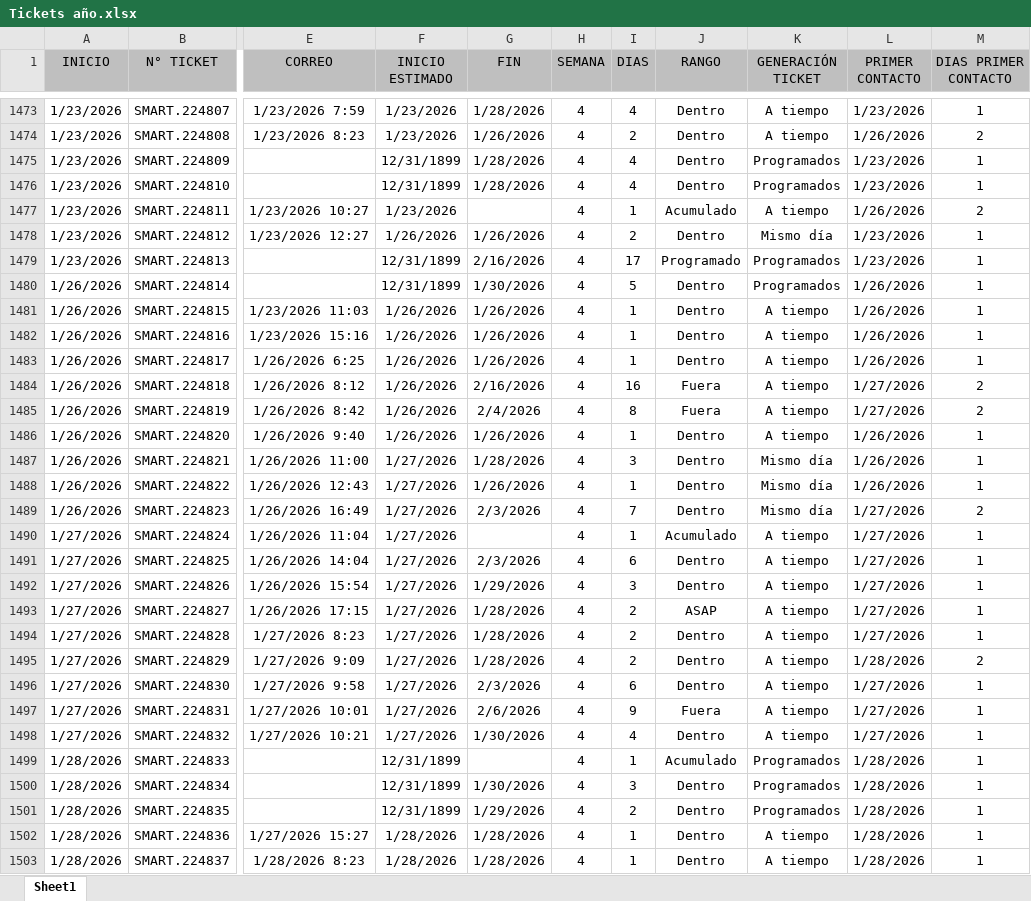
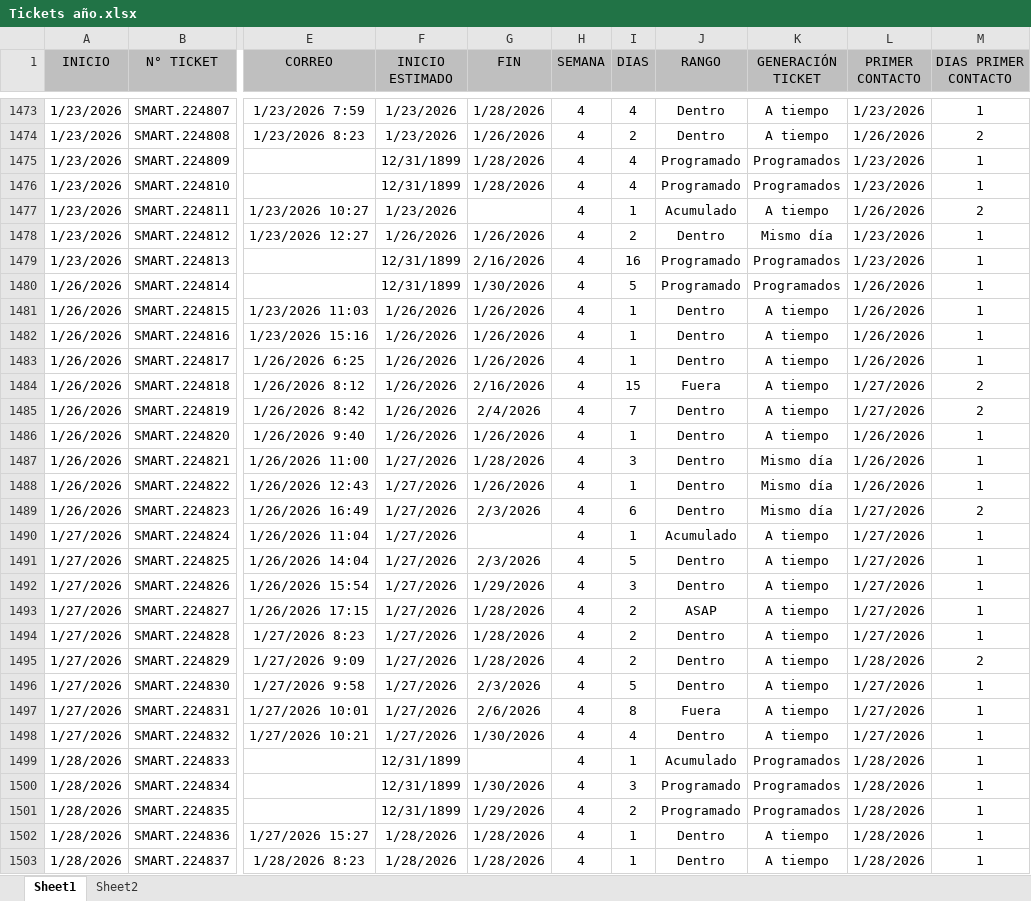
Before and after one commit to Dannap7337/Reporte-mensual, an Excel workbook: Tickets año.xlsx, sheet Sheet1, drawn as a sheet; only a part is shown, gaps mark what is left out; values as stored, in another font and other column widths than the file's, no borders; conditional formats and table styles not drawn; the diff covers the shown part only; the diff names each change by its address in the sheet, - before the commit and + after, or states it on an @@ line.

```diff
--- a/Tickets año.xlsx (sheet Sheet1)
+++ b/Tickets año.xlsx (sheet Sheet1)
+sheet tab: Sheet2
-J1475:J1476 (RANGO): Dentro
+J1475:J1476 (RANGO): Programado
-I1479 (DIAS): 17
+I1479 (DIAS): 16
-J1480 (RANGO): Dentro
+J1480 (RANGO): Programado
-I1484 (DIAS): 16
+I1484 (DIAS): 15
-I1485 (DIAS): 8
+I1485 (DIAS): 7
-J1485 (RANGO): Fuera
+J1485 (RANGO): Dentro
-I1489 (DIAS): 7
+I1489 (DIAS): 6
-I1491 (DIAS): 6
+I1491 (DIAS): 5
-I1496 (DIAS): 6
+I1496 (DIAS): 5
-I1497 (DIAS): 9
+I1497 (DIAS): 8
-J1500:J1501 (RANGO): Dentro
+J1500:J1501 (RANGO): Programado
```
Also changed, not shown: 35 added rows and 249 edited cells elsewhere in this sheet, formulas that keep their value.
